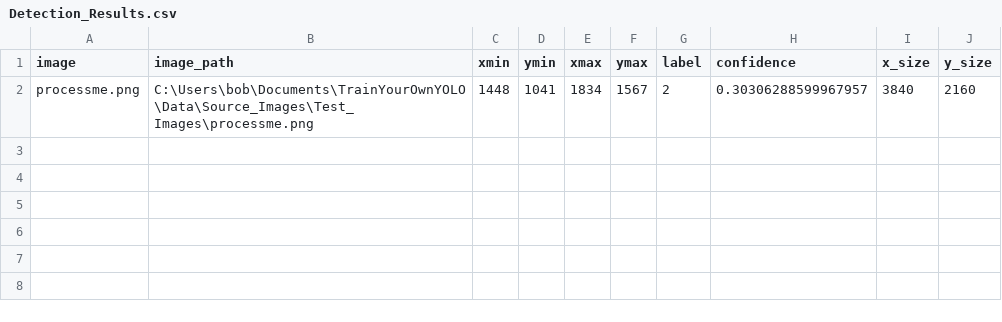
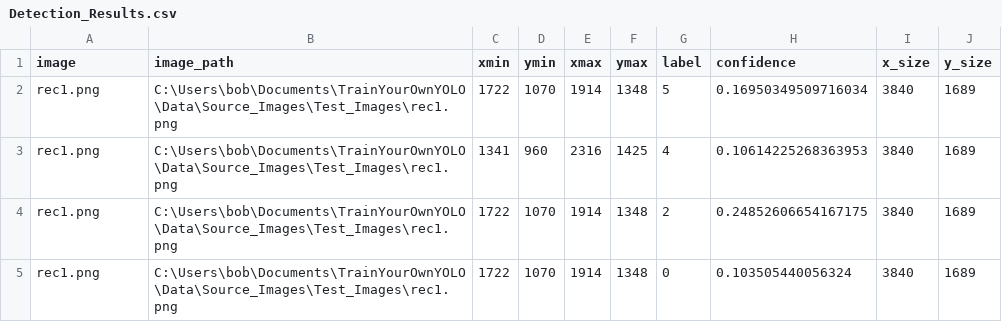
Before and after one commit to HaxThePlanet/rust-ML, a CSV file: Data/Source_Images/Test_Image_Detection_Results/Detection_Results.csv, drawn as a sheet; removed rows and columns are numbered as before the commit, all else as after; the diff names each change by its address in the sheet, - before the commit and + after, or states it on an @@ line.

```diff
--- a/Data/Source_Images/Test_Image_Detection_Results/Detection_Results.csv
+++ b/Data/Source_Images/Test_Image_Detection_Results/Detection_Results.csv
-row 2: processme.png | C:\Users\bob\Documents\TrainYourOwnYOLO\Data\Source_Images\Test_Images\processme.png | 1448 | 1041 | 1834 | 1567 | 2 | 0.30306288599967957 | 3840 | 2160
+row 2: rec1.png | C:\Users\bob\Documents\TrainYourOwnYOLO\Data\Source_Images\Test_Images\rec1.png | 1722 | 1070 | 1914 | 1348 | 5 | 0.16950349509716034 | 3840 | 1689
+row 3: rec1.png | C:\Users\bob\Documents\TrainYourOwnYOLO\Data\Source_Images\Test_Images\rec1.png | 1341 | 960 | 2316 | 1425 | 4 | 0.10614225268363953 | 3840 | 1689
+row 4: rec1.png | C:\Users\bob\Documents\TrainYourOwnYOLO\Data\Source_Images\Test_Images\rec1.png | 1722 | 1070 | 1914 | 1348 | 2 | 0.24852606654167175 | 3840 | 1689
+row 5: rec1.png | C:\Users\bob\Documents\TrainYourOwnYOLO\Data\Source_Images\Test_Images\rec1.png | 1722 | 1070 | 1914 | 1348 | 0 | 0.103505440056324 | 3840 | 1689
```
Also changed, not shown: 7 other files.
